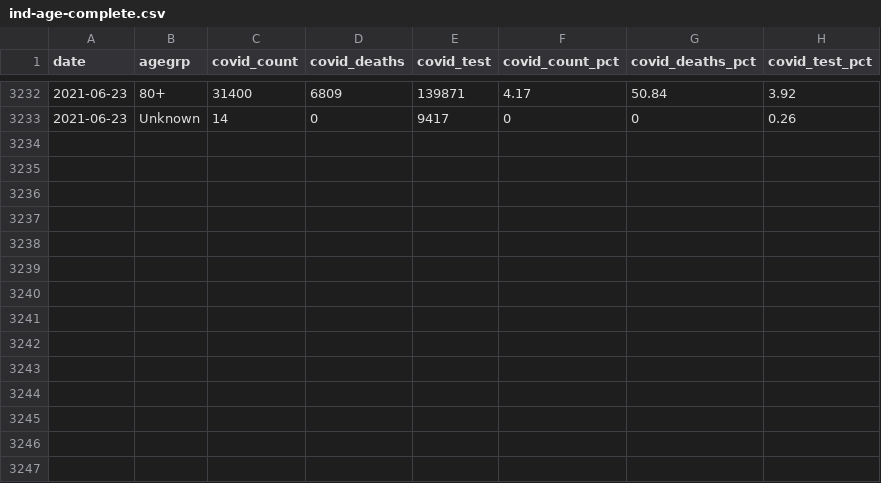
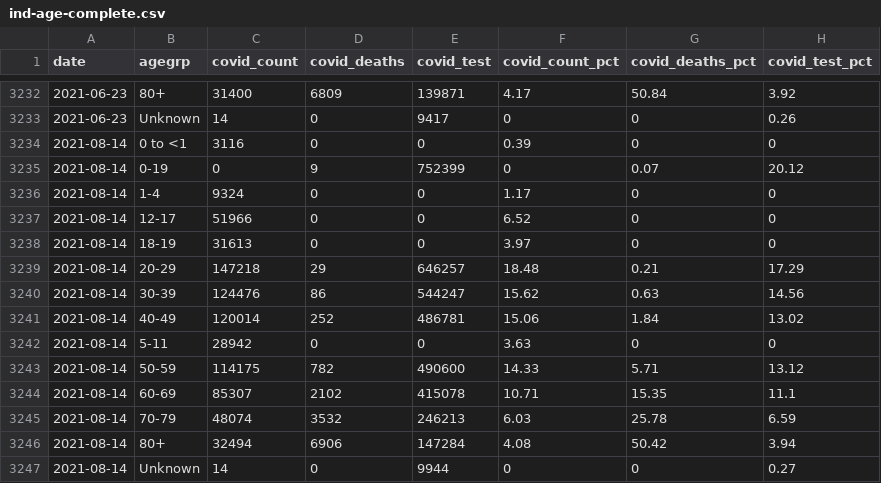
Before and after one commit to ercbk/Indiana-COVID-19-Tracker, a CSV file: data/ind-age-complete.csv, drawn as a sheet; only a part is shown, gaps mark what is left out.

Commit message:
workflow: add build-data script to steps, ran build-data locally

```diff
--- a/data/ind-age-complete.csv
+++ b/data/ind-age-complete.csv
@@ -3233 +3233,15 @@ date,agegrp,covid_count,covid_deaths,covid_test,covid_count_pct,covid_deaths_pct
 2021-06-23,Unknown,14,0,9417,0,0,0.26
+2021-08-14,0 to <1,3116,0,0,0.39,0,0
+2021-08-14,0-19,0,9,752399,0,0.07,20.12
+2021-08-14,1-4,9324,0,0,1.17,0,0
+2021-08-14,12-17,51966,0,0,6.52,0,0
+2021-08-14,18-19,31613,0,0,3.97,0,0
+2021-08-14,20-29,147218,29,646257,18.48,0.21,17.29
+2021-08-14,30-39,124476,86,544247,15.62,0.63,14.56
+2021-08-14,40-49,120014,252,486781,15.06,1.84,13.02
+2021-08-14,5-11,28942,0,0,3.63,0,0
+2021-08-14,50-59,114175,782,490600,14.33,5.71,13.12
+2021-08-14,60-69,85307,2102,415078,10.71,15.35,11.1
+2021-08-14,70-79,48074,3532,246213,6.03,25.78,6.59
+2021-08-14,80+,32494,6906,147284,4.08,50.42,3.94
+2021-08-14,Unknown,14,0,9944,0,0,0.27
```
Also changed, not shown: data/beds-vents-complete.csv, 5 other files.
